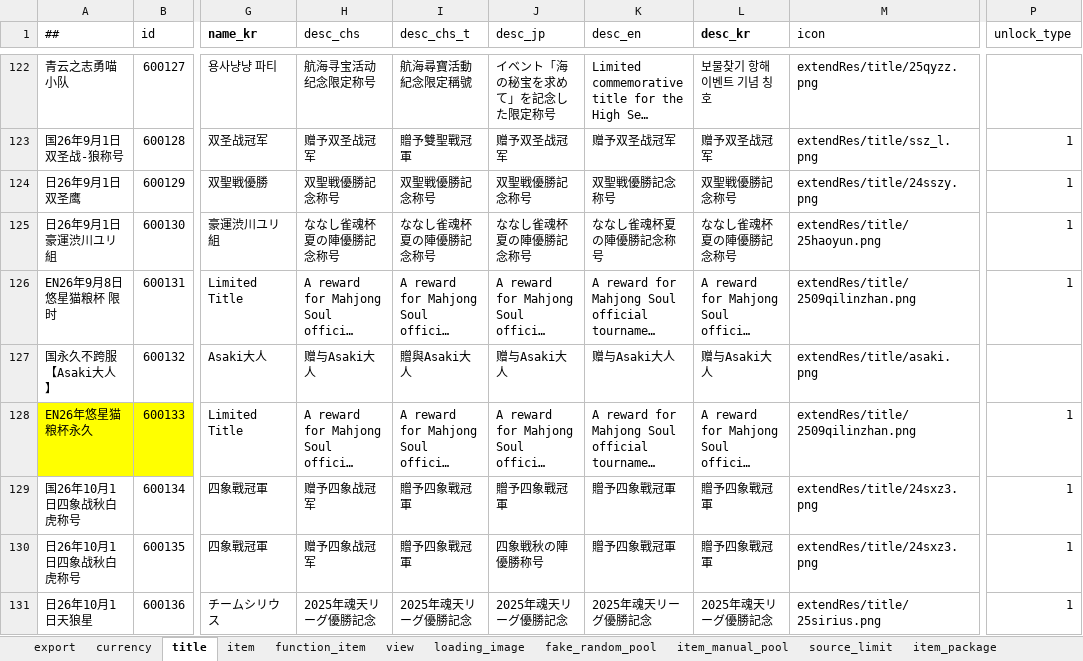
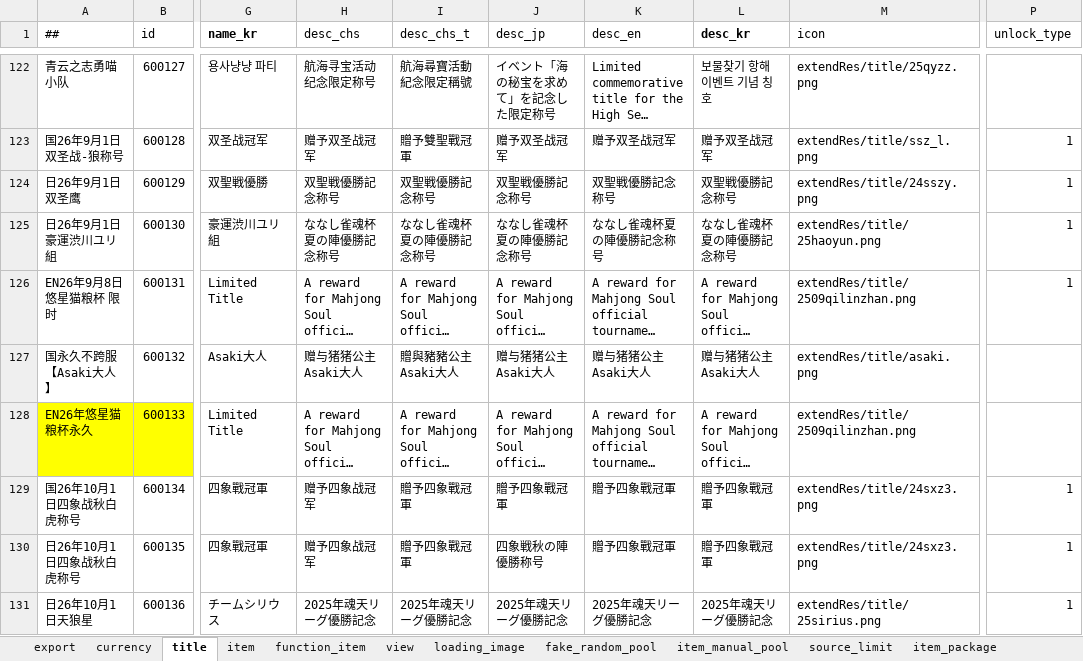
Before and after one commit to ZSKWorld/quehun, an Excel workbook: source/bin/excel/item_definition.xlsx, sheet title, drawn as a sheet; only a part is shown, gaps mark what is left out; long unchanged cells end in …; values as stored, in another font and other column widths than the file's, no borders; conditional formats not drawn; the diff names each change by its address in the sheet, - before the commit and + after, or states it on an @@ line.

```diff
--- a/source/bin/excel/item_definition.xlsx (sheet title)
+++ b/source/bin/excel/item_definition.xlsx (sheet title)
-H127 (desc_chs): 赠与Asaki大人
+H127 (desc_chs): 赠与猪猪公主Asaki大人
-I127 (desc_chs_t): 贈與Asaki大人
+I127 (desc_chs_t): 贈與豬豬公主Asaki大人
-J127 (desc_jp): 赠与Asaki大人
+J127 (desc_jp): 赠与猪猪公主Asaki大人
-K127 (desc_en): 赠与Asaki大人
+K127 (desc_en): 赠与猪猪公主Asaki大人
-L127 (desc_kr): 赠与Asaki大人
+L127 (desc_kr): 赠与猪猪公主Asaki大人
-P128 (unlock_type): 1
+P128 (unlock_type): (empty)
```
Also changed, not shown: sheet skin, sheet item, sheet character, sheet view, sheet loading_image, source/bin/excel/activity.xlsx, source/bin/excel/character.xlsx, 48 other files.
